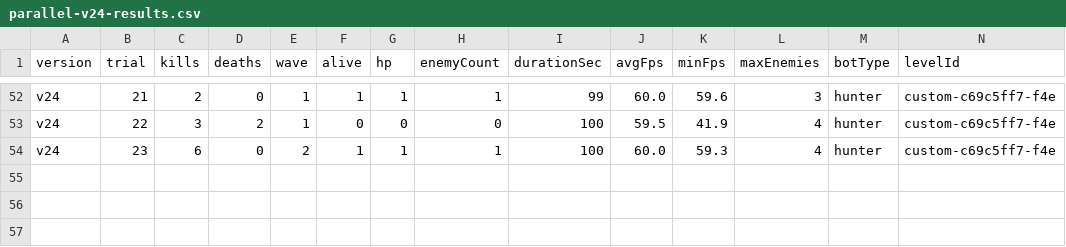
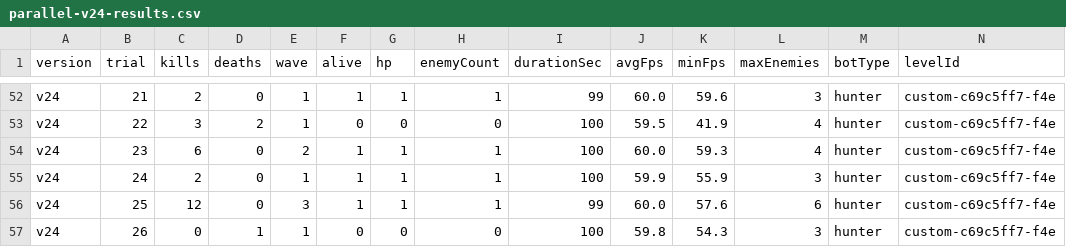
Before and after one commit to Deq710sia/wankle-trials, a CSV file: trial-data/csvs/parallel-v24-results.csv, drawn as a sheet; only a part is shown, gaps mark what is left out; rows hold the shown columns only; the diff names each change by its address in the sheet, - before the commit and + after, or states it on an @@ line.

```diff
--- a/trial-data/csvs/parallel-v24-results.csv
+++ b/trial-data/csvs/parallel-v24-results.csv
+row 55: v24 | 24 | 2 | 0 | 1 | 1 | 1 | 1 | 100 | 59.9 | 55.9 | 3 | hunter | custom-c69c5ff7-f4e
+row 56: v24 | 25 | 12 | 0 | 3 | 1 | 1 | 1 | 99 | 60.0 | 57.6 | 6 | hunter | custom-c69c5ff7-f4e
+row 57: v24 | 26 | 0 | 1 | 1 | 0 | 0 | 0 | 100 | 59.8 | 54.3 | 3 | hunter | custom-c69c5ff7-f4e
```
Also changed, not shown: trial-data/csvs/parallel-v25-results.csv, trial-data/csvs/parallel-v27-results.csv, 11 other files.
